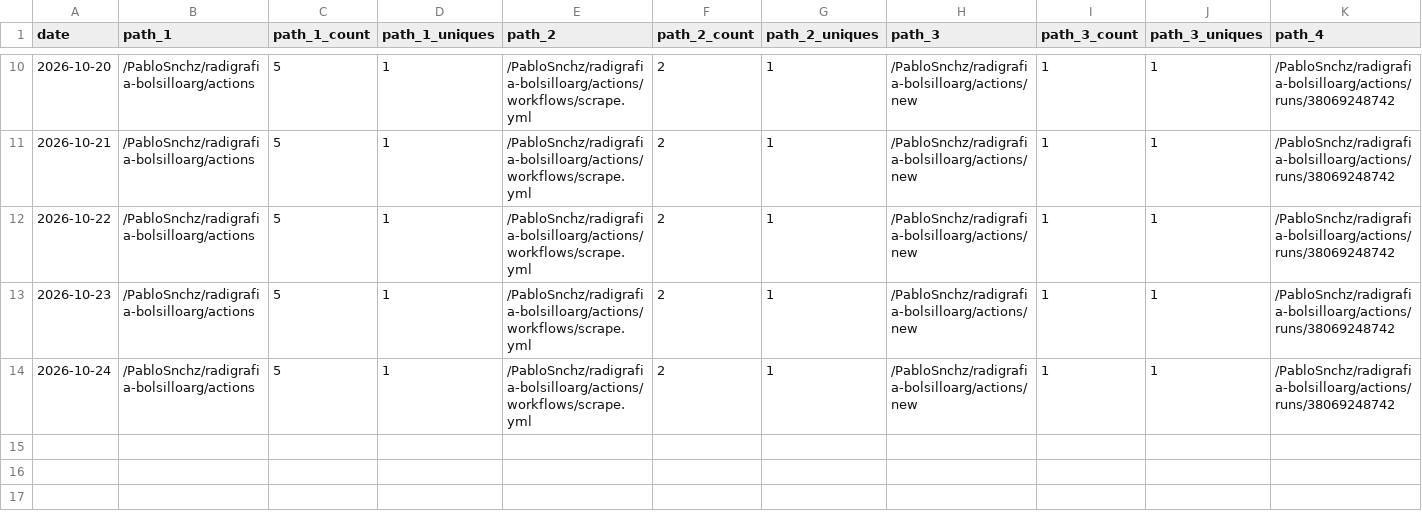
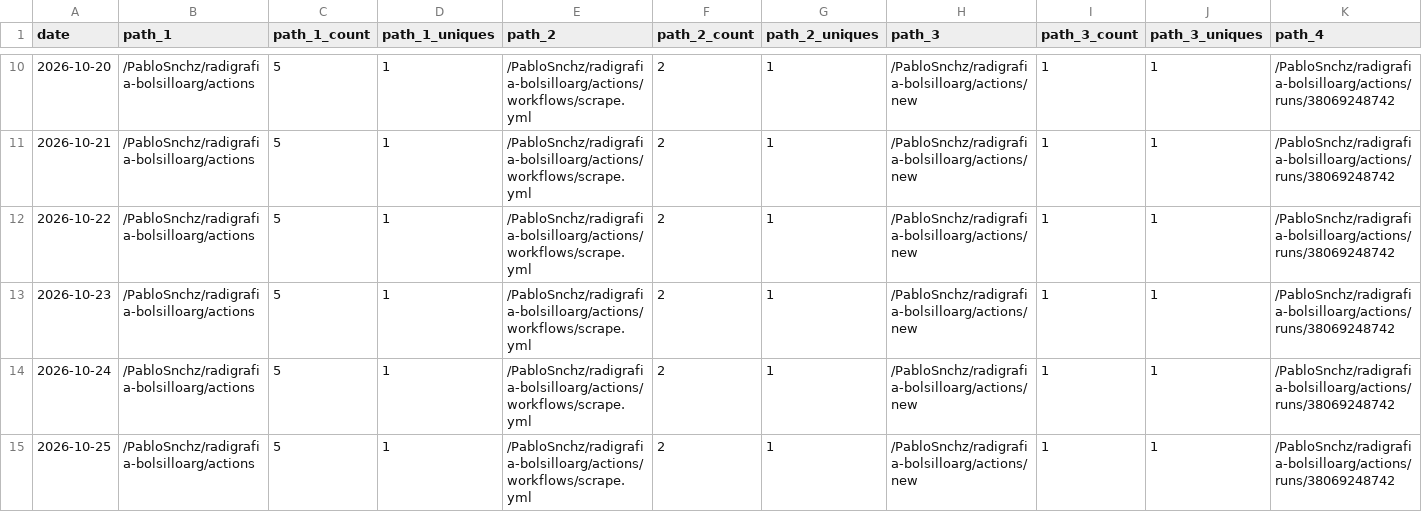
Before and after one commit to PabloSnchz/github-repo-traffic-stats, a CSV file: data/github_paths/radigrafia-bolsilloarg.csv, drawn as a sheet; only a part is shown, gaps mark what is left out; rows hold the shown columns only; the diff names each change by its address in the sheet, - before the commit and + after, or states it on an @@ line.

Commit message:
data update

```diff
--- a/data/github_paths/radigrafia-bolsilloarg.csv
+++ b/data/github_paths/radigrafia-bolsilloarg.csv
+row 15: 2026-10-25 | /PabloSnchz/radigrafia-bolsilloarg/actions | 5 | 1 | /PabloSnchz/radigrafia-bolsilloarg/actions/workflows/scrape.yml | 2 | 1 | /PabloSnchz/radigrafia-bolsilloarg/actions/new | 1 | 1 | /PabloSnchz/radigrafia-bolsilloarg/actions/runs/38069248742
```
Also changed, not shown: data/github_paths/gw2-agents-dashboard.csv, data/github_paths/gw2-factory-dashboard.csv, 6 other files.
